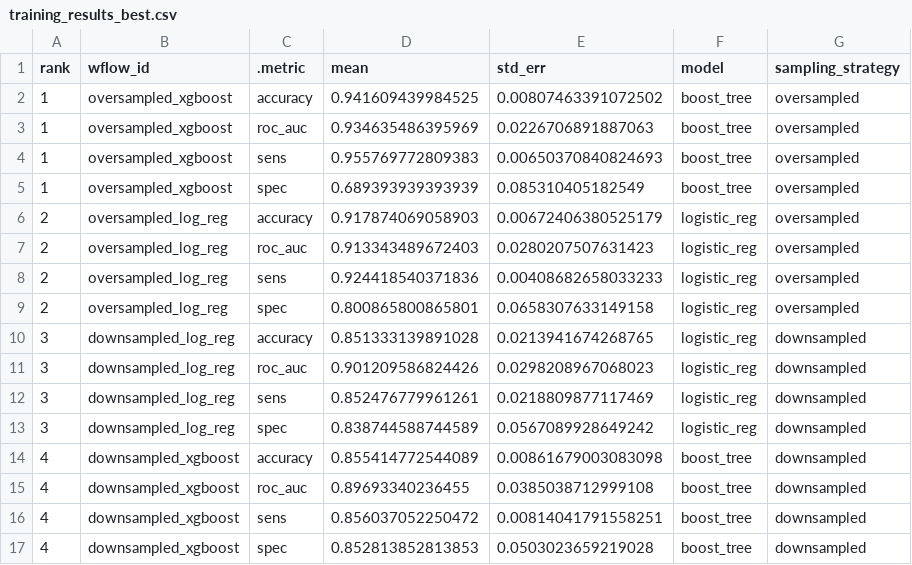
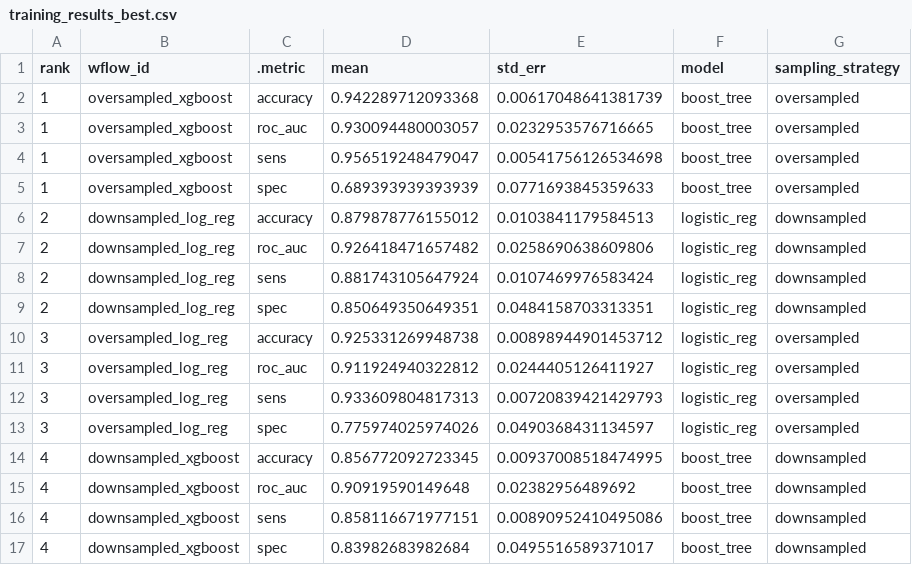
Before and after one commit to pommevilla/one_week_ahead, a CSV file: data/model_training/training_results_best.csv, drawn as a sheet.

```diff
--- a/data/model_training/training_results_best.csv
+++ b/data/model_training/training_results_best.csv
@@ -1,17 +1,17 @@
 rank,wflow_id,.metric,mean,std_err,model,sampling_strategy
-1,oversampled_xgboost,accuracy,0.941609439984525,0.00807463391072502,boost_tree,oversampled
-1,oversampled_xgboost,roc_auc,0.934635486395969,0.0226706891887063,boost_tree,oversampled
-1,oversampled_xgboost,sens,0.955769772809383,0.00650370840824693,boost_tree,oversampled
-1,oversampled_xgboost,spec,0.689393939393939,0.085310405182549,boost_tree,oversampled
-2,oversampled_log_reg,accuracy,0.917874069058903,0.00672406380525179,logistic_reg,oversampled
-2,oversampled_log_reg,roc_auc,0.913343489672403,0.0280207507631423,logistic_reg,oversampled
-2,oversampled_log_reg,sens,0.924418540371836,0.00408682658033233,logistic_reg,oversampled
-2,oversampled_log_reg,spec,0.800865800865801,0.0658307633149158,logistic_reg,oversampled
-3,downsampled_log_reg,accuracy,0.851333139891028,0.0213941674268765,logistic_reg,downsampled
-3,downsampled_log_reg,roc_auc,0.901209586824426,0.0298208967068023,logistic_reg,downsampled
-3,downsampled_log_reg,sens,0.852476779961261,0.0218809877117469,logistic_reg,downsampled
-3,downsampled_log_reg,spec,0.838744588744589,0.0567089928649242,logistic_reg,downsampled
-4,downsampled_xgboost,accuracy,0.855414772544089,0.00861679003083098,boost_tree,downsampled
-4,downsampled_xgboost,roc_auc,0.89693340236455,0.0385038712999108,boost_tree,downsampled
-4,downsampled_xgboost,sens,0.856037052250472,0.00814041791558251,boost_tree,downsampled
-4,downsampled_xgboost,spec,0.852813852813853,0.0503023659219028,boost_tree,downsampled
+1,oversampled_xgboost,accuracy,0.942289712093368,0.00617048641381739,boost_tree,oversampled
+1,oversampled_xgboost,roc_auc,0.930094480003057,0.0232953576716665,boost_tree,oversampled
+1,oversampled_xgboost,sens,0.956519248479047,0.00541756126534698,boost_tree,oversampled
+1,oversampled_xgboost,spec,0.689393939393939,0.0771693845359633,boost_tree,oversampled
+2,downsampled_log_reg,accuracy,0.879878776155012,0.0103841179584513,logistic_reg,downsampled
+2,downsampled_log_reg,roc_auc,0.926418471657482,0.0258690638609806,logistic_reg,downsampled
+2,downsampled_log_reg,sens,0.881743105647924,0.0107469976583424,logistic_reg,downsampled
+2,downsampled_log_reg,spec,0.850649350649351,0.0484158703313351,logistic_reg,downsampled
+3,oversampled_log_reg,accuracy,0.925331269948738,0.00898944901453712,logistic_reg,oversampled
+3,oversampled_log_reg,roc_auc,0.911924940322812,0.0244405126411927,logistic_reg,oversampled
+3,oversampled_log_reg,sens,0.933609804817313,0.00720839421429793,logistic_reg,oversampled
+3,oversampled_log_reg,spec,0.775974025974026,0.0490368431134597,logistic_reg,oversampled
+4,downsampled_xgboost,accuracy,0.856772092723345,0.00937008518474995,boost_tree,downsampled
+4,downsampled_xgboost,roc_auc,0.90919590149648,0.02382956489692,boost_tree,downsampled
+4,downsampled_xgboost,sens,0.858116671977151,0.00890952410495086,boost_tree,downsampled
+4,downsampled_xgboost,spec,0.83982683982684,0.0495516589371017,boost_tree,downsampled
```
Also changed, not shown: data/model_training/training_results_all.csv, 3 other files.
